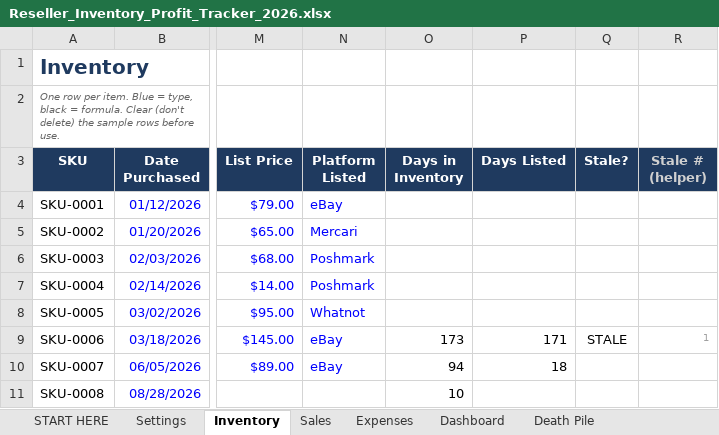
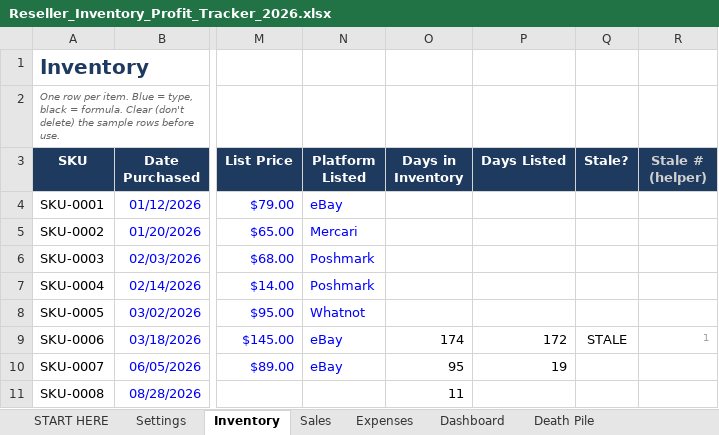
Before and after one commit to ralsuwaidico-cloud/lifezero-ops, an Excel workbook: products/reseller-profit-tracker/Reseller_Inventory_Profit_Tracker_2026.xlsx, sheet Inventory, drawn as a sheet; only a part is shown, gaps mark what is left out; values as stored, in another font and other column widths than the file's, no borders; charts and pictures and conditional formats not drawn; the diff names each change by its address in the sheet, - before the commit and + after, or states it on an @@ line.

```diff
--- a/products/reseller-profit-tracker/Reseller_Inventory_Profit_Tracker_2026.xlsx (sheet Inventory)
+++ b/products/reseller-profit-tracker/Reseller_Inventory_Profit_Tracker_2026.xlsx (sheet Inventory)
-O9 (Days in Inventory): 173
+O9 (Days in Inventory): 174
-P9 (Days Listed): 171
+P9 (Days Listed): 172
-O10 (Days in Inventory): 94
+O10 (Days in Inventory): 95
-P10 (Days Listed): 18
+P10 (Days Listed): 19
-O11 (Days in Inventory): 10
+O11 (Days in Inventory): 11
```
Also changed, not shown: sheet Death Pile, products/uae-vat-tracker/UAE_Business_Bookkeeping_VAT_CT_Tracker_2026.xlsx, 14 other files.
